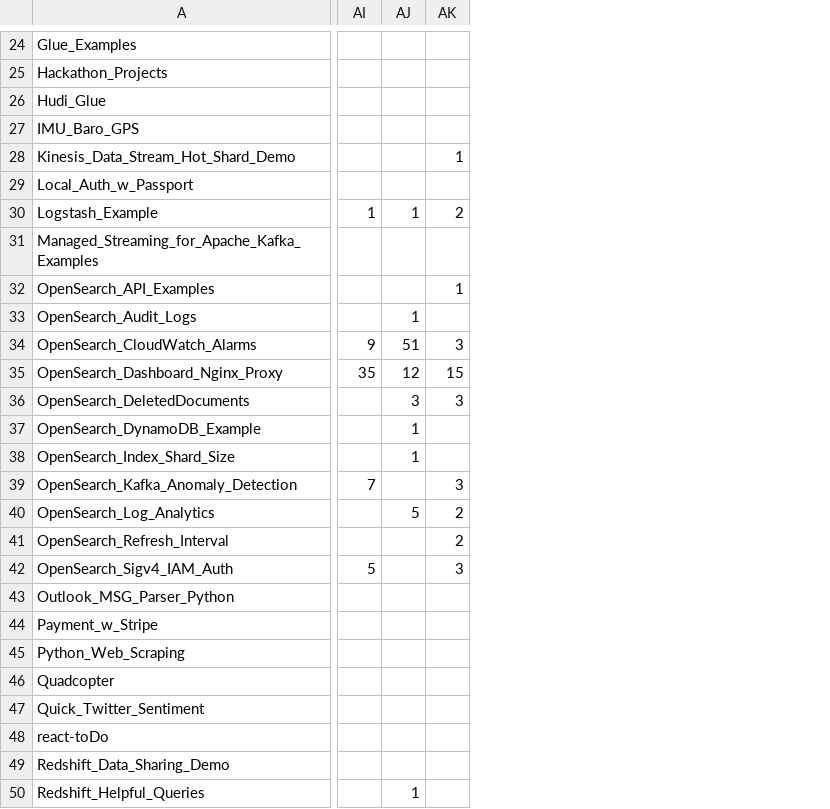
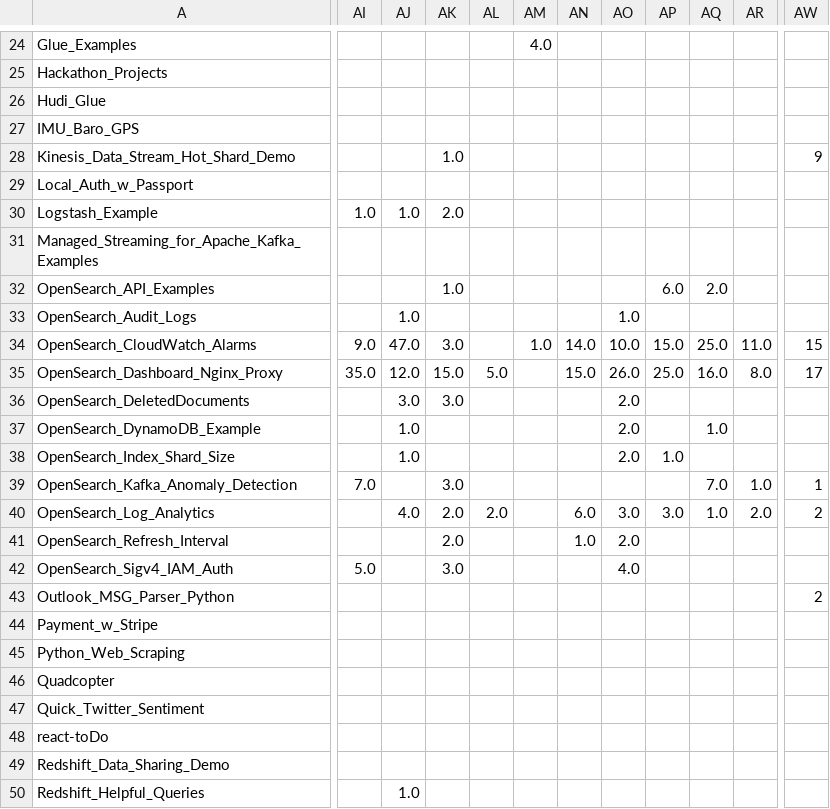
Before and after one commit to ev2900/GitHub_Insigths_History, a CSV file: Metric_Collection/Metric_Data/views.csv, drawn as a sheet; only a part is shown, gaps mark what is left out; removed rows and columns are numbered as before the commit, all else as after; the diff covers the shown part only; the diff names each change by its address in the sheet, - before the commit and + after, or states it on an @@ line.

```diff
--- a/Metric_Collection/Metric_Data/views.csv
+++ b/Metric_Collection/Metric_Data/views.csv
-column AI, rows 30-42: 1 |  |  |  | 9 | 35 |  |  |  | 7 |  |  | 5
-column AJ, rows 30-50: 1 |  |  | 1 | 51 | 12 | 3 | 1 | 1 |  | 5 |  |  |  |  |  |  |  |  |  | 1
+column AI, rows 30-42: 1.0 |  |  |  | 9.0 | 35.0 |  |  |  | 7.0 |  |  | 5.0
+column AJ, rows 30-50: 1.0 |  |  | 1.0 | 47.0 | 12.0 | 3.0 | 1.0 | 1.0 |  | 4.0 |  |  |  |  |  |  |  |  |  | 1.0
+column AK, rows 28-42: 1.0 |  | 2.0 |  | 1.0 |  | 3.0 | 15.0 | 3.0 |  |  | 3.0 | 2.0 | 2.0 | 3.0
+column AL, rows 35-40: 5.0 |  |  |  |  | 2.0
+column AM, rows 24-34: 4.0 |  |  |  |  |  |  |  |  |  | 1.0
+column AN, rows 34-41: 14.0 | 15.0 |  |  |  |  | 6.0 | 1.0
+column AO, rows 33-42: 1.0 | 10.0 | 26.0 | 2.0 | 2.0 | 2.0 |  | 3.0 | 2.0 | 4.0
+column AP, rows 32-40: 6.0 |  | 15.0 | 25.0 |  |  | 1.0 |  | 3.0
+column AQ, rows 32-40: 2.0 |  | 25.0 | 16.0 |  | 1.0 |  | 7.0 | 1.0
+column AR, rows 34-40: 11.0 | 8.0 |  |  |  | 1.0 | 2.0
-AW28: 1
+AW28: 9
-AW30: 2
+AW30: (empty)
-AW32: 1
+AW32: (empty)
-AW34: 3
+AW34: 15
-AW35: 15
+AW35: 17
-AW36: 3
+AW36: (empty)
-AW39: 3
+AW39: 1
-AW41: 2
+AW41: (empty)
-AW42: 3
+AW42: (empty)
-AW43: (empty)
+AW43: 2
```
Also changed, not shown: 4 added columns, 11 removed columns and 8 edited cells elsewhere in this file, Metric_Collection/Metric_Data/unique_visits.csv.
